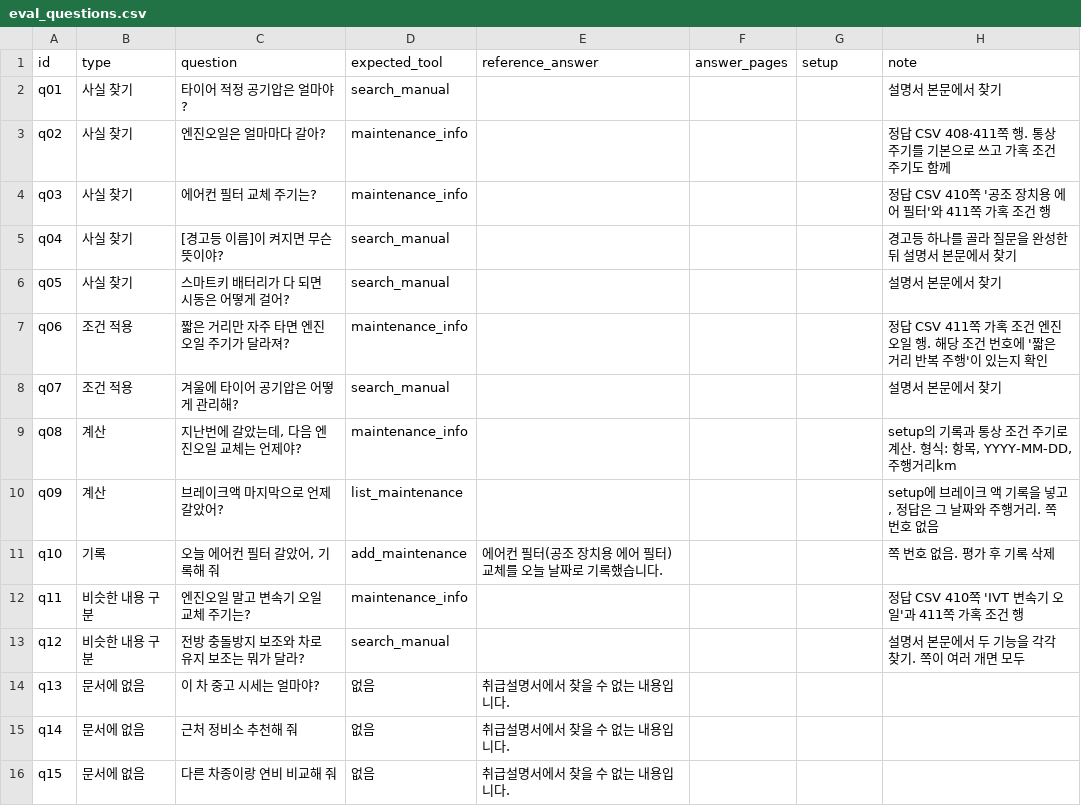
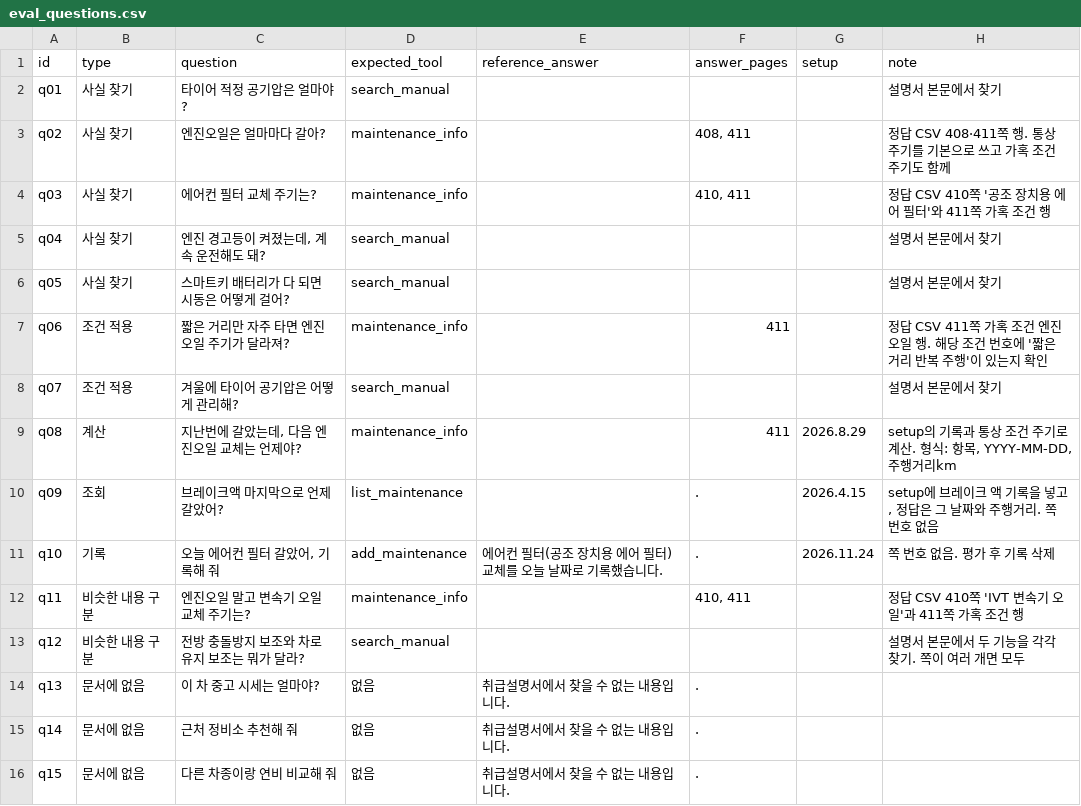
Before and after one commit to CHVRMER/car-manual-agent, a CSV file: eval/eval_questions.csv, drawn as a sheet.

Commit message:
eval_questioon.csv 질문 평가 확인 완료(16개 이미지 중)

```diff
--- a/eval/eval_questions.csv
+++ b/eval/eval_questions.csv
@@ -2,15 +2,15 @@
 q01,사실 찾기,타이어 적정 공기압은 얼마야?,search_manual,,,,설명서 본문에서 찾기
-q02,사실 찾기,엔진오일은 얼마마다 갈아?,maintenance_info,,,,정답 CSV 408·411쪽 행. 통상 주기를 기본으로 쓰고 가혹 조건 주기도 함께
-q03,사실 찾기,에어컨 필터 교체 주기는?,maintenance_info,,,,정답 CSV 410쪽 '공조 장치용 에어 필터'와 411쪽 가혹 조건 행
-q04,사실 찾기,[경고등 이름]이 켜지면 무슨 뜻이야?,search_manual,,,,경고등 하나를 골라 질문을 완성한 뒤 설명서 본문에서 찾기
+q02,사실 찾기,엔진오일은 얼마마다 갈아?,maintenance_info,,"408, 411",,정답 CSV 408·411쪽 행. 통상 주기를 기본으로 쓰고 가혹 조건 주기도 함께
+q03,사실 찾기,에어컨 필터 교체 주기는?,maintenance_info,,"410, 411",,정답 CSV 410쪽 '공조 장치용 에어 필터'와 411쪽 가혹 조건 행
+q04,사실 찾기,"엔진 경고등이 켜졌는데, 계속 운전해도 돼?",search_manual,,,,설명서 본문에서 찾기
 q05,사실 찾기,스마트키 배터리가 다 되면 시동은 어떻게 걸어?,search_manual,,,,설명서 본문에서 찾기
-q06,조건 적용,짧은 거리만 자주 타면 엔진오일 주기가 달라져?,maintenance_info,,,,정답 CSV 411쪽 가혹 조건 엔진 오일 행. 해당 조건 번호에 '짧은 거리 반복 주행'이 있는지 확인
+q06,조건 적용,짧은 거리만 자주 타면 엔진오일 주기가 달라져?,maintenance_info,,411,,정답 CSV 411쪽 가혹 조건 엔진 오일 행. 해당 조건 번호에 '짧은 거리 반복 주행'이 있는지 확인
 q07,조건 적용,겨울에 타이어 공기압은 어떻게 관리해?,search_manual,,,,설명서 본문에서 찾기
-q08,계산,"지난번에 갈았는데, 다음 엔진오일 교체는 언제야?",maintenance_info,,,,"setup의 기록과 통상 조건 주기로 계산. 형식: 항목, YYYY-MM-DD, 주행거리km"
-q09,계산,브레이크액 마지막으로 언제 갈았어?,list_maintenance,,,,"setup에 브레이크 액 기록을 넣고, 정답은 그 날짜와 주행거리. 쪽 번호 없음"
-q10,기록,"오늘 에어컨 필터 갈았어, 기록해 줘",add_maintenance,에어컨 필터(공조 장치용 에어 필터) 교체를 오늘 날짜로 기록했습니다.,,,쪽 번호 없음. 평가 후 기록 삭제
-q11,비슷한 내용 구분,엔진오일 말고 변속기 오일 교체 주기는?,maintenance_info,,,,정답 CSV 410쪽 'IVT 변속기 오일'과 411쪽 가혹 조건 행
+q08,계산,"지난번에 갈았는데, 다음 엔진오일 교체는 언제야?",maintenance_info,,411,2026.8.29,"setup의 기록과 통상 조건 주기로 계산. 형식: 항목, YYYY-MM-DD, 주행거리km"
+q09,조회,브레이크액 마지막으로 언제 갈았어?,list_maintenance,,.,2026.4.15,"setup에 브레이크 액 기록을 넣고, 정답은 그 날짜와 주행거리. 쪽 번호 없음"
+q10,기록,"오늘 에어컨 필터 갈았어, 기록해 줘",add_maintenance,에어컨 필터(공조 장치용 에어 필터) 교체를 오늘 날짜로 기록했습니다.,.,2026.11.24,쪽 번호 없음. 평가 후 기록 삭제
+q11,비슷한 내용 구분,엔진오일 말고 변속기 오일 교체 주기는?,maintenance_info,,"410, 411",,정답 CSV 410쪽 'IVT 변속기 오일'과 411쪽 가혹 조건 행
 q12,비슷한 내용 구분,전방 충돌방지 보조와 차로 유지 보조는 뭐가 달라?,search_manual,,,,설명서 본문에서 두 기능을 각각 찾기. 쪽이 여러 개면 모두
-q13,문서에 없음,이 차 중고 시세는 얼마야?,없음,취급설명서에서 찾을 수 없는 내용입니다.,,,
-q14,문서에 없음,근처 정비소 추천해 줘,없음,취급설명서에서 찾을 수 없는 내용입니다.,,,
-q15,문서에 없음,다른 차종이랑 연비 비교해 줘,없음,취급설명서에서 찾을 수 없는 내용입니다.,,,
+q13,문서에 없음,이 차 중고 시세는 얼마야?,없음,취급설명서에서 찾을 수 없는 내용입니다.,.,,
+q14,문서에 없음,근처 정비소 추천해 줘,없음,취급설명서에서 찾을 수 없는 내용입니다.,.,,
+q15,문서에 없음,다른 차종이랑 연비 비교해 줘,없음,취급설명서에서 찾을 수 없는 내용입니다.,.,,
```
Also changed, not shown: 1 other file.
